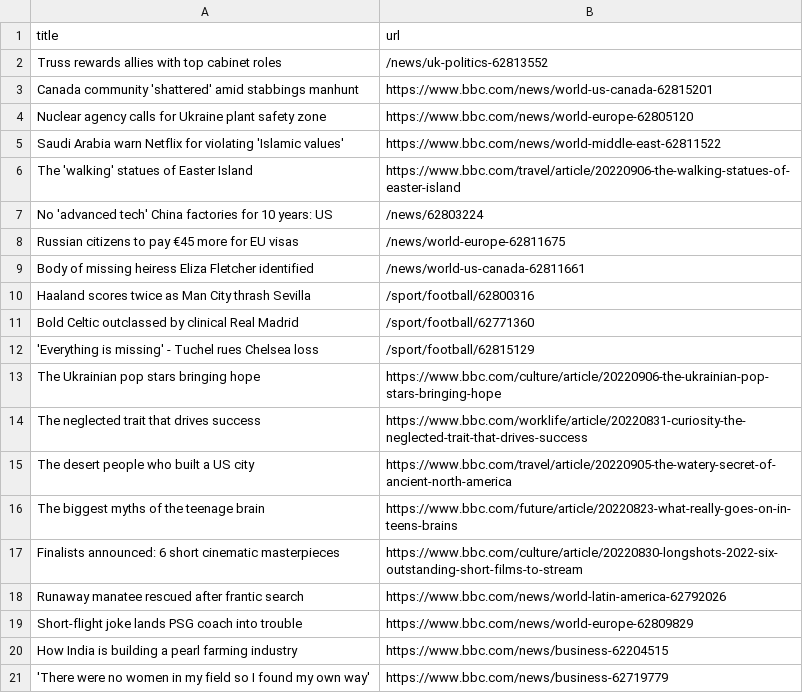
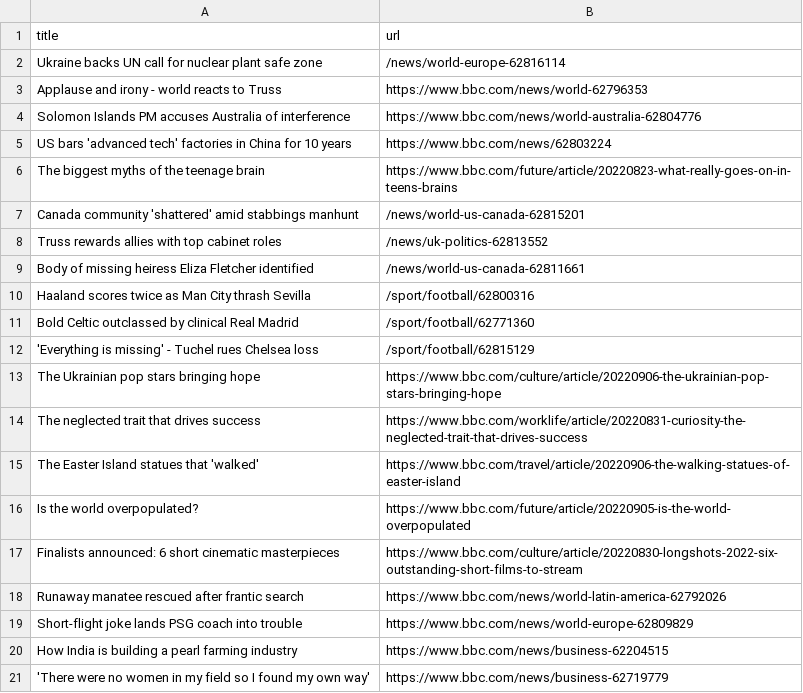
Before and after one commit to yikchun-l/bbc-scraper-tutorial, a CSV file: bbc.csv, drawn as a sheet; only a part is shown.

```diff
--- a/bbc.csv
+++ b/bbc.csv
@@ -1,9 +1,9 @@
 title,url
+Ukraine backs UN call for nuclear plant safe zone,/news/world-europe-62816114
+Applause and irony - world reacts to Truss,https://www.bbc.com/news/world-62796353
+Solomon Islands PM accuses Australia of interference,https://www.bbc.com/news/world-australia-62804776
+US bars 'advanced tech' factories in China for 10 years,https://www.bbc.com/news/62803224
+The biggest myths of the teenage brain,https://www.bbc.com/future/article/20220823-what-really-goes-on-in-teens-brains
+Canada community 'shattered' amid stabbings manhunt,/news/world-us-canada-62815201
 Truss rewards allies with top cabinet roles,/news/uk-politics-62813552
-Canada community 'shattered' amid stabbings manhunt,https://www.bbc.com/news/world-us-canada-62815201
-Nuclear agency calls for Ukraine plant safety zone,https://www.bbc.com/news/world-europe-62805120
-Saudi Arabia warn Netflix for violating 'Islamic values',https://www.bbc.com/news/world-middle-east-62811522
-The 'walking' statues of Easter Island,https://www.bbc.com/travel/article/20220906-the-walking-statues-of-easter-island
-No 'advanced tech' China factories for 10 years: US,/news/62803224
-Russian citizens to pay €45 more for EU visas,/news/world-europe-62811675
 Body of missing heiress Eliza Fletcher identified,/news/world-us-canada-62811661
@@ -14,4 +14,4 @@ The Ukrainian pop stars bringing hope,https://www.bbc.com/culture/article/202209
 The neglected trait that drives success,https://www.bbc.com/worklife/article/20220831-curiosity-the-neglected-trait-that-drives-success
-The desert people who built a US city,https://www.bbc.com/travel/article/20220905-the-watery-secret-of-ancient-north-america
-The biggest myths of the teenage brain,https://www.bbc.com/future/article/20220823-what-really-goes-on-in-teens-brains
+The Easter Island statues that 'walked',https://www.bbc.com/travel/article/20220906-the-walking-statues-of-easter-island
+Is the world overpopulated?,https://www.bbc.com/future/article/20220905-is-the-world-overpopulated
 Finalists announced: 6 short cinematic masterpieces,https://www.bbc.com/culture/article/20220830-longshots-2022-six-outstanding-short-films-to-stream
```
